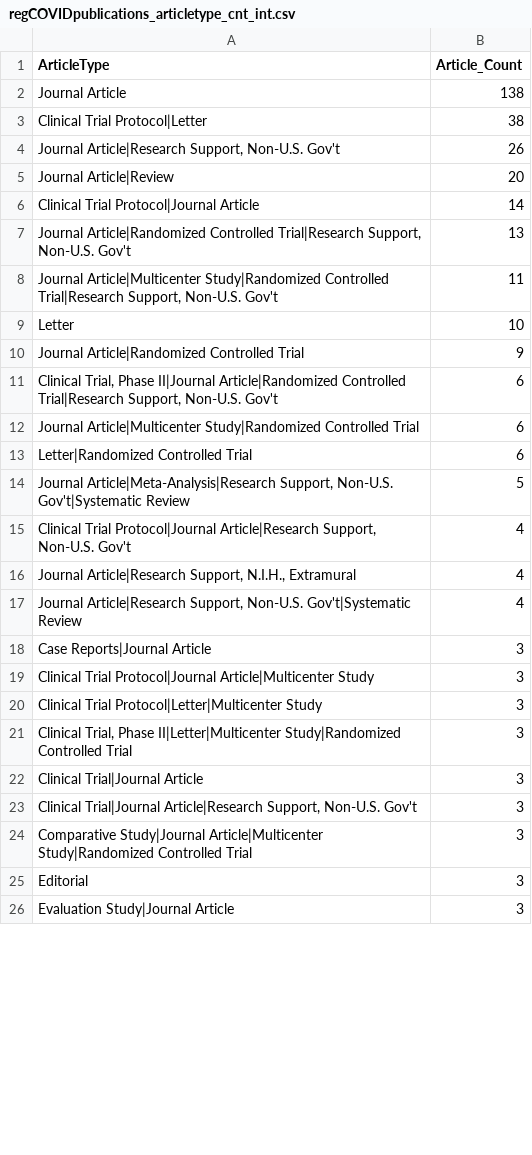
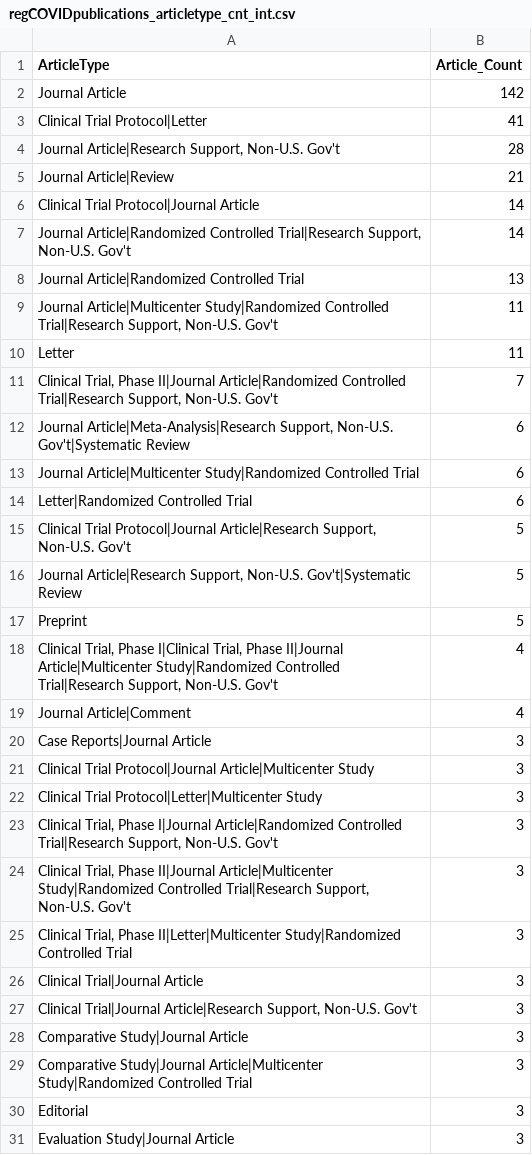
Before and after one commit to LHNCBC/r-snippets-bmi, a CSV file: regCOVID/regCOVIDpublications/regCOVIDpublications_articletype_cnt_int.csv, drawn as a sheet; only a part is shown; the diff covers the shown part only.

```diff
--- a/regCOVID/regCOVIDpublications/regCOVIDpublications_articletype_cnt_int.csv
+++ b/regCOVID/regCOVIDpublications/regCOVIDpublications_articletype_cnt_int.csv
@@ -1,18 +1,20 @@
 ArticleType,Article_Count
-Journal Article,138
-Clinical Trial Protocol|Letter,38
-"Journal Article|Research Support, Non-U.S. Gov't",26
-Journal Article|Review,20
+Journal Article,142
+Clinical Trial Protocol|Letter,41
+"Journal Article|Research Support, Non-U.S. Gov't",28
+Journal Article|Review,21
 Clinical Trial Protocol|Journal Article,14
-"Journal Article|Randomized Controlled Trial|Research Support, Non-U.S. Gov't",13
+"Journal Article|Randomized Controlled Trial|Research Support, Non-U.S. Gov't",14
+Journal Article|Randomized Controlled Trial,13
 "Journal Article|Multicenter Study|Randomized Controlled Trial|Research Support, Non-U.S. Gov't",11
-Letter,10
-Journal Article|Randomized Controlled Trial,9
-"Clinical Trial, Phase II|Journal Article|Randomized Controlled Trial|Research Support, Non-U.S. Gov't",6
+Letter,11
+"Clinical Trial, Phase II|Journal Article|Randomized Controlled Trial|Research Support, Non-U.S. Gov't",7
+"Journal Article|Meta-Analysis|Research Support, Non-U.S. Gov't|Systematic Review",6
 Journal Article|Multicenter Study|Randomized Controlled Trial,6
 Letter|Randomized Controlled Trial,6
-"Journal Article|Meta-Analysis|Research Support, Non-U.S. Gov't|Systematic Review",5
-"Clinical Trial Protocol|Journal Article|Research Support, Non-U.S. Gov't",4
-"Journal Article|Research Support, N.I.H., Extramural",4
-"Journal Article|Research Support, Non-U.S. Gov't|Systematic Review",4
+"Clinical Trial Protocol|Journal Article|Research Support, Non-U.S. Gov't",5
+"Journal Article|Research Support, Non-U.S. Gov't|Systematic Review",5
+Preprint,5
+"Clinical Trial, Phase I|Clinical Trial, Phase II|Journal Article|Multicenter Study|Randomized Controlled Trial|Research Support, Non-U.S. Gov't",4
+Journal Article|Comment,4
 Case Reports|Journal Article,3
@@ -20,2 +22,4 @@ Clinical Trial Protocol|Journal Article|Multicenter Study,3
 Clinical Trial Protocol|Letter|Multicenter Study,3
+"Clinical Trial, Phase I|Journal Article|Randomized Controlled Trial|Research Support, Non-U.S. Gov't",3
+"Clinical Trial, Phase II|Journal Article|Multicenter Study|Randomized Controlled Trial|Research Support, Non-U.S. Gov't",3
 "Clinical Trial, Phase II|Letter|Multicenter Study|Randomized Controlled Trial",3
@@ -23,2 +27,3 @@ Clinical Trial|Journal Article,3
 "Clinical Trial|Journal Article|Research Support, Non-U.S. Gov't",3
+Comparative Study|Journal Article,3
 Comparative Study|Journal Article|Multicenter Study|Randomized Controlled Trial,3
```
Also changed, not shown: 6 added rows, 7 removed rows and 1 edited cell elsewhere in this file, regCOVID/regCOVIDpublications/regCOVIDpublications_articletype_cnt_all.csv, regCOVID/regCOVIDpublications/regCOVIDpublications_articletype_cnt_obs.csv, 13 other files.
